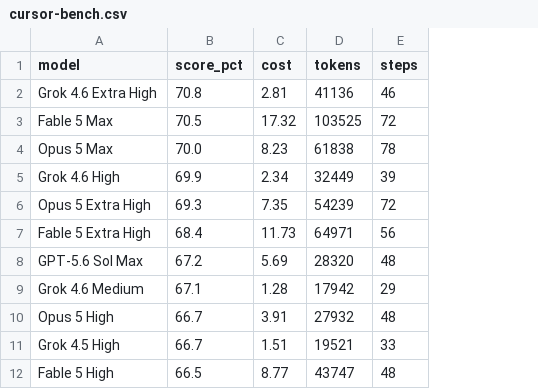
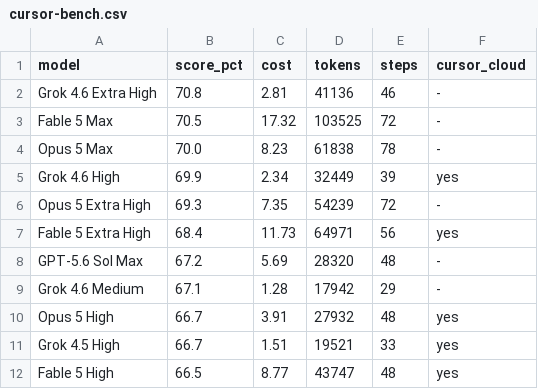
Before and after one commit to weakish/weakish.github.com, a CSV file: uses/cursor-bench.csv, drawn as a sheet; only a part is shown; the diff names each change by its address in the sheet, - before the commit and + after, or states it on an @@ line.

```diff
--- a/uses/cursor-bench.csv
+++ b/uses/cursor-bench.csv
+column F (cursor_cloud), rows 2-12: - | - | - | yes | - | yes | - | - | yes | yes | yes
```
Also changed, not shown: 4 other files.
